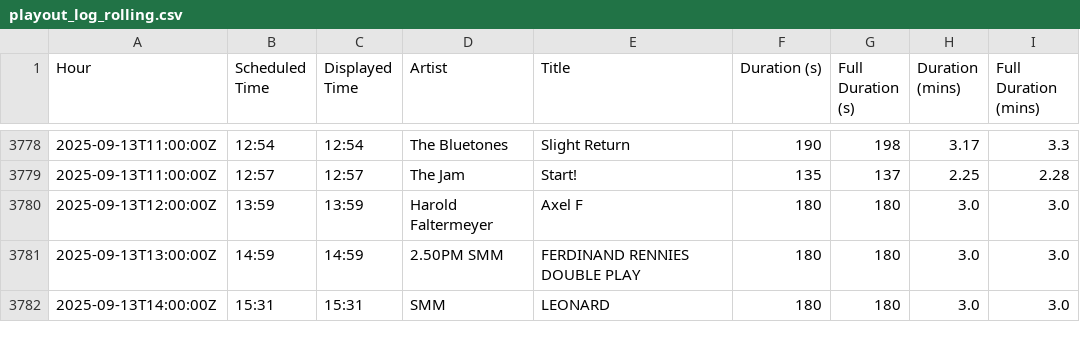
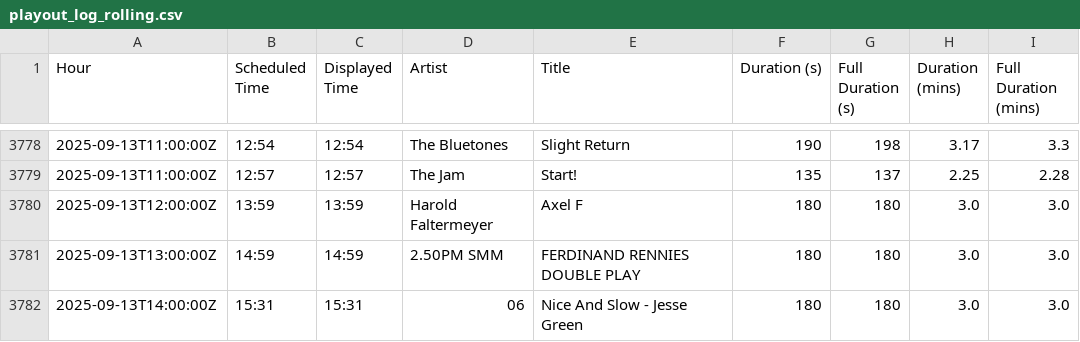
Before and after one commit to essentialradio/player, a CSV file: playout_log_rolling.csv, drawn as a sheet; only a part is shown, gaps mark what is left out.

```diff
--- a/playout_log_rolling.csv
+++ b/playout_log_rolling.csv
@@ -3781,2 +3781,2 @@ Hour,Scheduled Time,Displayed Time,Artist,Title,Duration (s),Full Duration (s),D
 2025-09-13T13:00:00Z,14:59,14:59,2.50PM SMM,FERDINAND RENNIES DOUBLE PLAY,180,180,3.0,3.0
-2025-09-13T14:00:00Z,15:31,15:31,SMM,LEONARD,180,180,3.0,3.0
+2025-09-13T14:00:00Z,15:31,15:31,06,Nice And Slow - Jesse Green,180,180,3.0,3.0
```
Also changed, not shown: 2 other files.
